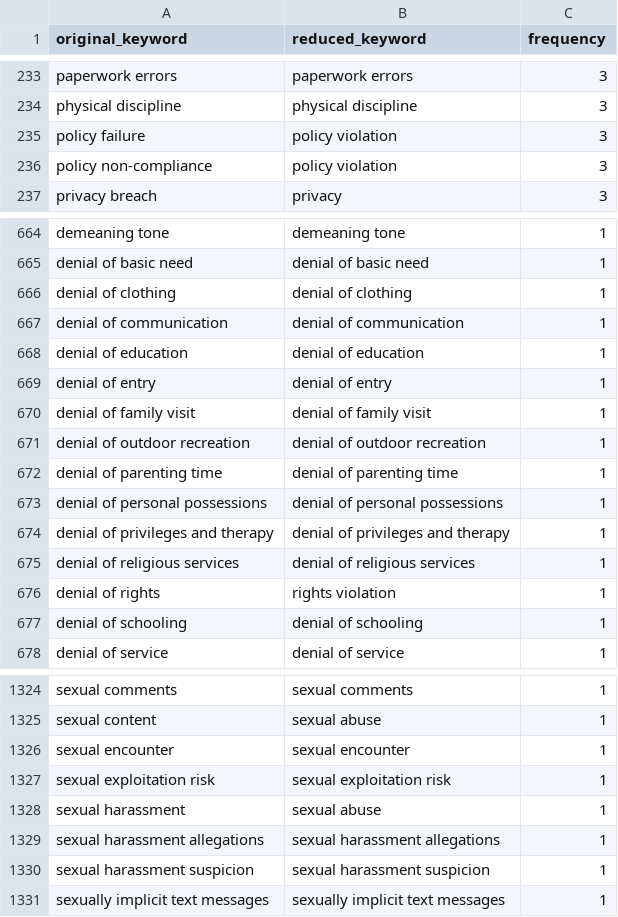
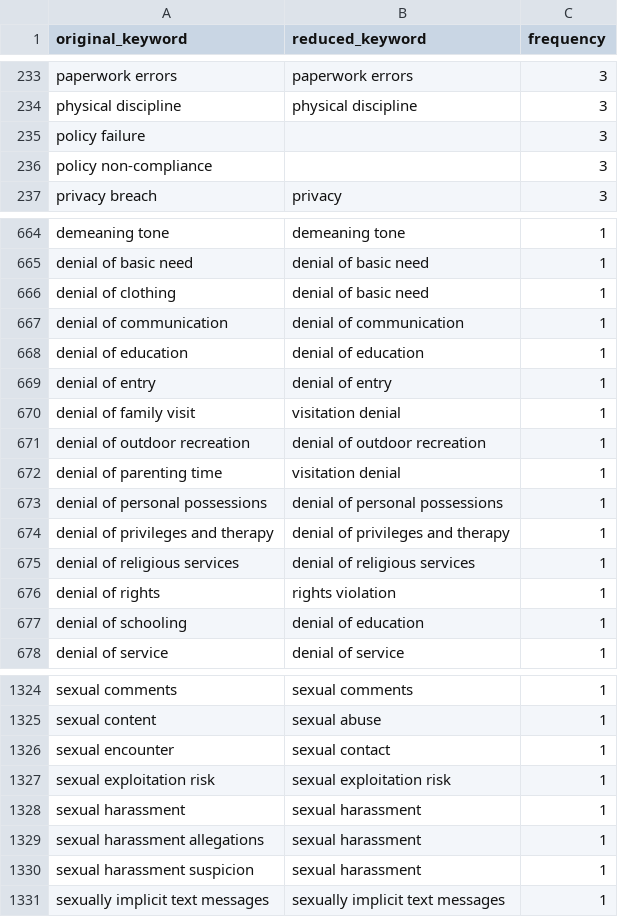
Before and after one commit to statcom-um/MCYJ-Datapipeline, a CSV file: pdf_parsing/violation_curation_keyword_reduction.csv, drawn as a sheet; only a part is shown, gaps mark what is left out; the diff covers the shown part only.

Commit message:
twiddled some things around

```diff
--- a/pdf_parsing/violation_curation_keyword_reduction.csv
+++ b/pdf_parsing/violation_curation_keyword_reduction.csv
@@ -234,4 +234,4 @@ paperwork errors,paperwork errors,3
 physical discipline,physical discipline,3
-policy failure,policy violation,3
-policy non-compliance,policy violation,3
+policy failure,,3
+policy non-compliance,,3
 privacy breach,privacy,3
@@ -665,3 +665,3 @@ demeaning tone,demeaning tone,1
 denial of basic need,denial of basic need,1
-denial of clothing,denial of clothing,1
+denial of clothing,denial of basic need,1
 denial of communication,denial of communication,1
@@ -669,5 +669,5 @@ denial of education,denial of education,1
 denial of entry,denial of entry,1
-denial of family visit,denial of family visit,1
+denial of family visit,visitation denial,1
 denial of outdoor recreation,denial of outdoor recreation,1
-denial of parenting time,denial of parenting time,1
+denial of parenting time,visitation denial,1
 denial of personal possessions,denial of personal possessions,1
@@ -676,3 +676,3 @@ denial of religious services,denial of religious services,1
 denial of rights,rights violation,1
-denial of schooling,denial of schooling,1
+denial of schooling,denial of education,1
 denial of service,denial of service,1
@@ -1325,7 +1325,7 @@ sexual comments,sexual comments,1
 sexual content,sexual abuse,1
-sexual encounter,sexual encounter,1
+sexual encounter,sexual contact,1
 sexual exploitation risk,sexual exploitation risk,1
-sexual harassment,sexual abuse,1
-sexual harassment allegations,sexual harassment allegations,1
-sexual harassment suspicion,sexual harassment suspicion,1
+sexual harassment,sexual harassment,1
+sexual harassment allegations,sexual harassment,1
+sexual harassment suspicion,sexual harassment,1
 sexually implicit text messages,sexually implicit text messages,1
```
Also changed, not shown: 14 edited cells elsewhere in this file.
